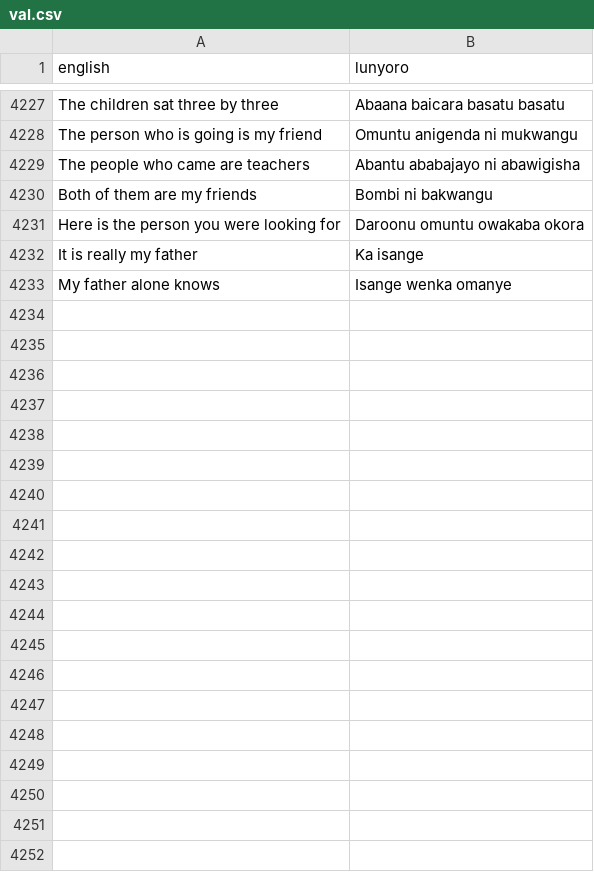
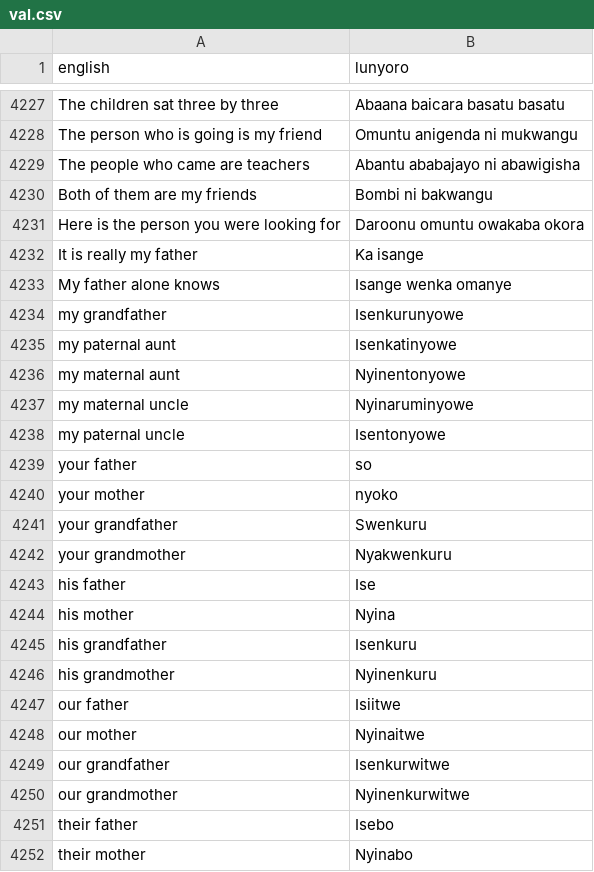
Before and after one commit to K227-arch/TRANSLATOR, a CSV file: lunyoro-translator/backend/data/training/val.csv, drawn as a sheet; only a part is shown, gaps mark what is left out; the diff covers the shown part only; the diff names each change by its address in the sheet, - before the commit and + after, or states it on an @@ line.

```diff
--- a/lunyoro-translator/backend/data/training/val.csv
+++ b/lunyoro-translator/backend/data/training/val.csv
+row 4234: my grandfather | Isenkurunyowe
+row 4235: my paternal aunt | Isenkatinyowe
+row 4236: my maternal aunt | Nyinentonyowe
+row 4237: my maternal uncle | Nyinaruminyowe
+row 4238: my paternal uncle | Isentonyowe
+row 4239: your father | so
+row 4240: your mother | nyoko
+row 4241: your grandfather | Swenkuru
+row 4242: your grandmother | Nyakwenkuru
+row 4243: his father | Ise
+row 4244: his mother | Nyina
+row 4245: his grandfather | Isenkuru
+row 4246: his grandmother | Nyinenkuru
+row 4247: our father | Isiitwe
+row 4248: our mother | Nyinaitwe
+row 4249: our grandfather | Isenkurwitwe
+row 4250: our grandmother | Nyinenkurwitwe
+row 4251: their father | Isebo
+row 4252: their mother | Nyinabo
```
Also changed, not shown: 13 added rows elsewhere in this file, 9 other files.
